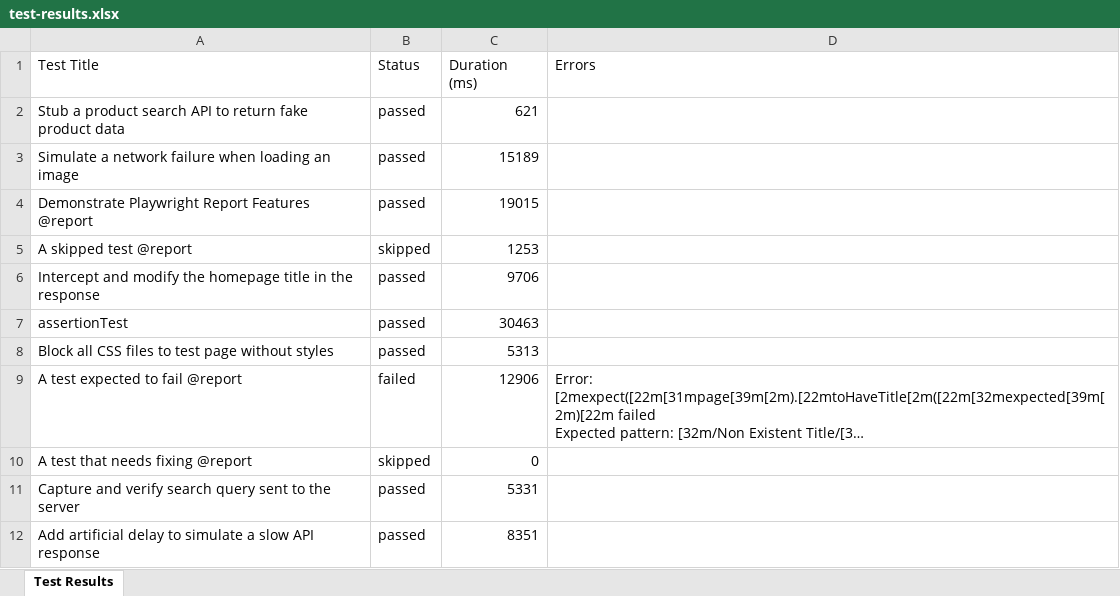
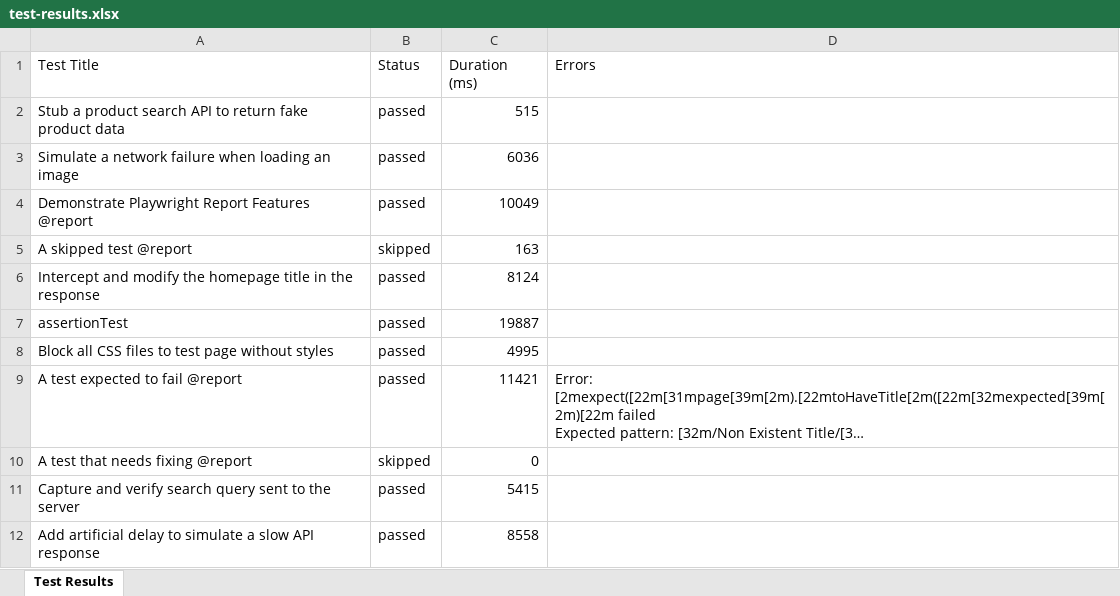
Before and after one commit to malshaAthawuda/playwright-demo-assignment, an Excel workbook: test-results.xlsx, sheet Test Results, drawn as a sheet; long unchanged cells end in …; values as stored, in another font and other column widths than the file's, no borders; the diff names each change by its address in the sheet, - before the commit and + after, or states it on an @@ line.

```diff
--- a/test-results.xlsx (sheet Test Results)
+++ b/test-results.xlsx (sheet Test Results)
-C2 (Duration (ms)): 621
+C2 (Duration (ms)): 515
-C3 (Duration (ms)): 15189
+C3 (Duration (ms)): 6036
-C4 (Duration (ms)): 19015
+C4 (Duration (ms)): 10049
-C5 (Duration (ms)): 1253
+C5 (Duration (ms)): 163
-C6 (Duration (ms)): 9706
+C6 (Duration (ms)): 8124
-C7 (Duration (ms)): 30463
+C7 (Duration (ms)): 19887
-C8 (Duration (ms)): 5313
+C8 (Duration (ms)): 4995
-B9 (Status): failed
+B9 (Status): passed
-C9 (Duration (ms)): 12906
+C9 (Duration (ms)): 11421
-C11 (Duration (ms)): 5331
+C11 (Duration (ms)): 5415
-C12 (Duration (ms)): 8351
+C12 (Duration (ms)): 8558
```
Also changed, not shown: 2 other files.
